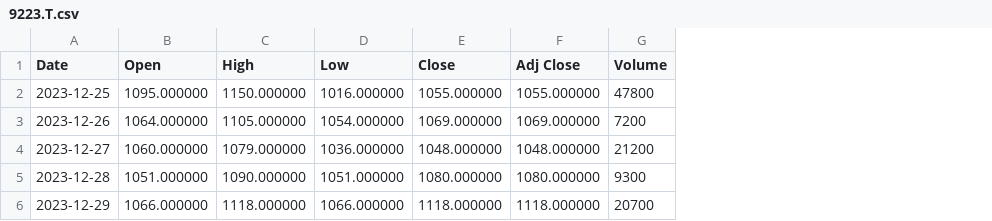
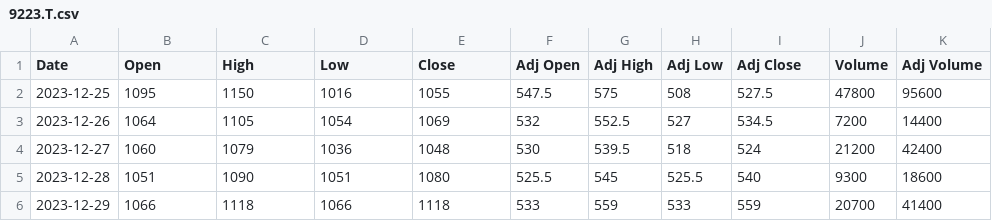
Before and after one commit to t4ai6i/quantitative_data_analysis_rs, a CSV file: assets/9223.T.csv, drawn as a sheet; only a part is shown; addresses are those after the commit; the diff covers the shown part only; the diff names each change by its address in the sheet, - before the commit and + after, or states it on an @@ line.

```diff
--- a/assets/9223.T.csv
+++ b/assets/9223.T.csv
+column F (Adj Open), rows 2-6: 547.5 | 532 | 530 | 525.5 | 533
+column G (Adj High), rows 2-6: 575 | 552.5 | 539.5 | 545 | 559
+column H (Adj Low), rows 2-6: 508 | 527 | 518 | 525.5 | 533
+column K (Adj Volume), rows 2-6: 95600 | 14400 | 42400 | 18600 | 41400
-B2 (Open): 1095.000000
+B2 (Open): 1095
-C2 (High): 1150.000000
+C2 (High): 1150
-D2 (Low): 1016.000000
+D2 (Low): 1016
-E2 (Close): 1055.000000
+E2 (Close): 1055
-I2 (Adj Close): 1055.000000
+I2 (Adj Close): 527.5
-B3 (Open): 1064.000000
+B3 (Open): 1064
-C3 (High): 1105.000000
+C3 (High): 1105
-D3 (Low): 1054.000000
+D3 (Low): 1054
-E3 (Close): 1069.000000
+E3 (Close): 1069
-I3 (Adj Close): 1069.000000
+I3 (Adj Close): 534.5
-B4 (Open): 1060.000000
+B4 (Open): 1060
-C4 (High): 1079.000000
+C4 (High): 1079
-D4 (Low): 1036.000000
+D4 (Low): 1036
-E4 (Close): 1048.000000
+E4 (Close): 1048
-I4 (Adj Close): 1048.000000
+I4 (Adj Close): 524
-B5 (Open): 1051.000000
+B5 (Open): 1051
-C5 (High): 1090.000000
+C5 (High): 1090
-D5 (Low): 1051.000000
+D5 (Low): 1051
-E5 (Close): 1080.000000
+E5 (Close): 1080
-I5 (Adj Close): 1080.000000
+I5 (Adj Close): 540
-B6 (Open): 1066.000000
+B6 (Open): 1066
-C6 (High): 1118.000000
+C6 (High): 1118
-D6 (Low): 1066.000000
+D6 (Low): 1066
-E6 (Close): 1118.000000
+E6 (Close): 1118
-I6 (Adj Close): 1118.000000
+I6 (Adj Close): 559
```
Also changed, not shown: 151 edited cells elsewhere in this file, assets/8473.T.csv, 30 other files.
